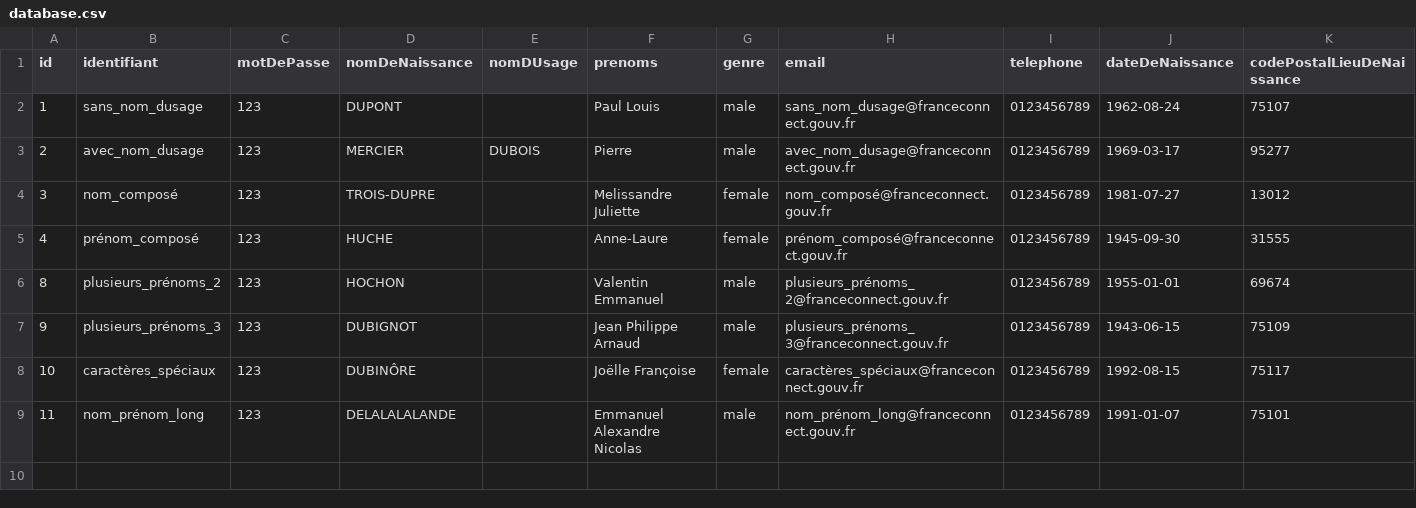
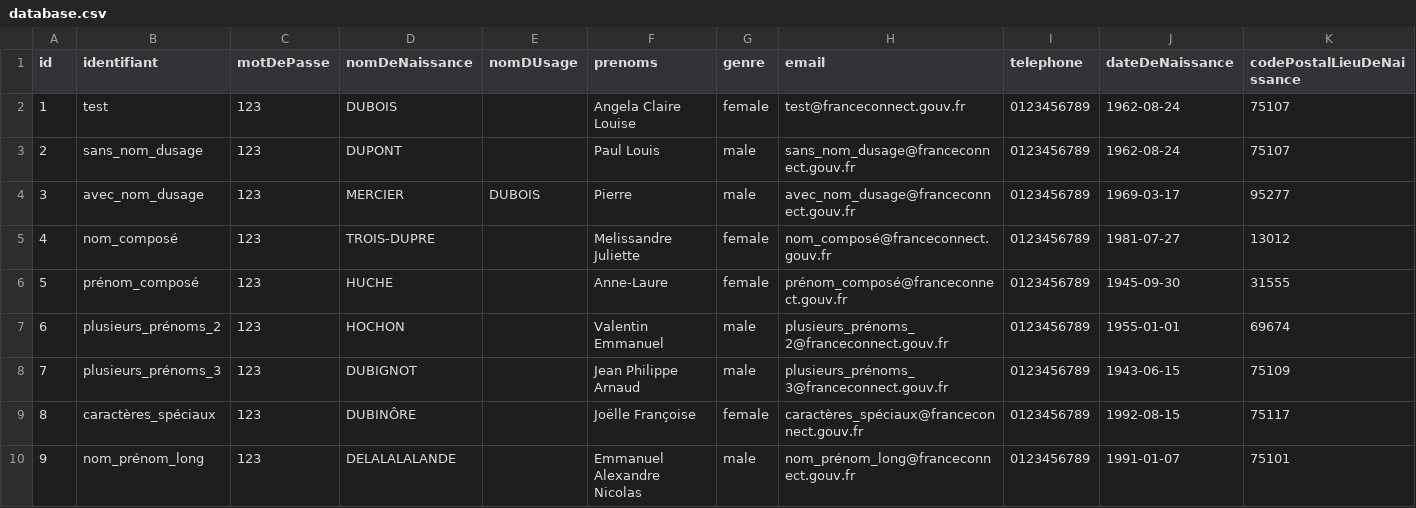
Before and after one commit to france-connect/identity-provider-example, a CSV file: database.csv, drawn as a sheet; only a part is shown; addresses are those after the commit; rows hold the shown columns only; the diff names each change by its address in the sheet, - before the commit and + after, or states it on an @@ line.

Commit message:
fix tests + add test user

```diff
--- a/database.csv
+++ b/database.csv
-B2 (identifiant): sans_nom_dusage
+B2 (identifiant): test
-D2 (nomDeNaissance): DUPONT
+D2 (nomDeNaissance): DUBOIS
-F2 (prenoms): Paul Louis
+F2 (prenoms): Angela Claire Louise
-G2 (genre): male
+G2 (genre): female
-H2 (email): sans_nom_dusage@franceconnect.gouv.fr
+H2 (email): test@franceconnect.gouv.fr
-B3 (identifiant): avec_nom_dusage
+B3 (identifiant): sans_nom_dusage
-D3 (nomDeNaissance): MERCIER
+D3 (nomDeNaissance): DUPONT
-E3 (nomDUsage): DUBOIS
+E3 (nomDUsage): (empty)
-F3 (prenoms): Pierre
+F3 (prenoms): Paul Louis
-H3 (email): avec_nom_dusage@franceconnect.gouv.fr
+H3 (email): sans_nom_dusage@franceconnect.gouv.fr
-J3 (dateDeNaissance): 1969-03-17
+J3 (dateDeNaissance): 1962-08-24
-K3 (codePostalLieuDeNaissance): 95277
+K3 (codePostalLieuDeNaissance): 75107
-B4 (identifiant): nom_composé
+B4 (identifiant): avec_nom_dusage
-D4 (nomDeNaissance): TROIS-DUPRE
+D4 (nomDeNaissance): MERCIER
-E4 (nomDUsage): (empty)
+E4 (nomDUsage): DUBOIS
-F4 (prenoms): Melissandre Juliette
+F4 (prenoms): Pierre
-G4 (genre): female
+G4 (genre): male
-H4 (email): nom_composé@franceconnect.gouv.fr
+H4 (email): avec_nom_dusage@franceconnect.gouv.fr
-J4 (dateDeNaissance): 1981-07-27
+J4 (dateDeNaissance): 1969-03-17
-K4 (codePostalLieuDeNaissance): 13012
+K4 (codePostalLieuDeNaissance): 95277
-B5 (identifiant): prénom_composé
+B5 (identifiant): nom_composé
-D5 (nomDeNaissance): HUCHE
+D5 (nomDeNaissance): TROIS-DUPRE
-F5 (prenoms): Anne-Laure
+F5 (prenoms): Melissandre Juliette
-H5 (email): prénom_composé@franceconnect.gouv.fr
+H5 (email): nom_composé@franceconnect.gouv.fr
-J5 (dateDeNaissance): 1945-09-30
+J5 (dateDeNaissance): 1981-07-27
-K5 (codePostalLieuDeNaissance): 31555
+K5 (codePostalLieuDeNaissance): 13012
+row 6: 5 | prénom_composé | 123 | HUCHE |  | Anne-Laure | female | prénom_composé@franceconnect.gouv.fr | 0123456789 | 1945-09-30 | 31555
-A7 (id): 8
+A7 (id): 6
-A8 (id): 9
+A8 (id): 7
-A9 (id): 10
+A9 (id): 8
-A10 (id): 11
+A10 (id): 9
```
Also changed, not shown: 3 other files.
